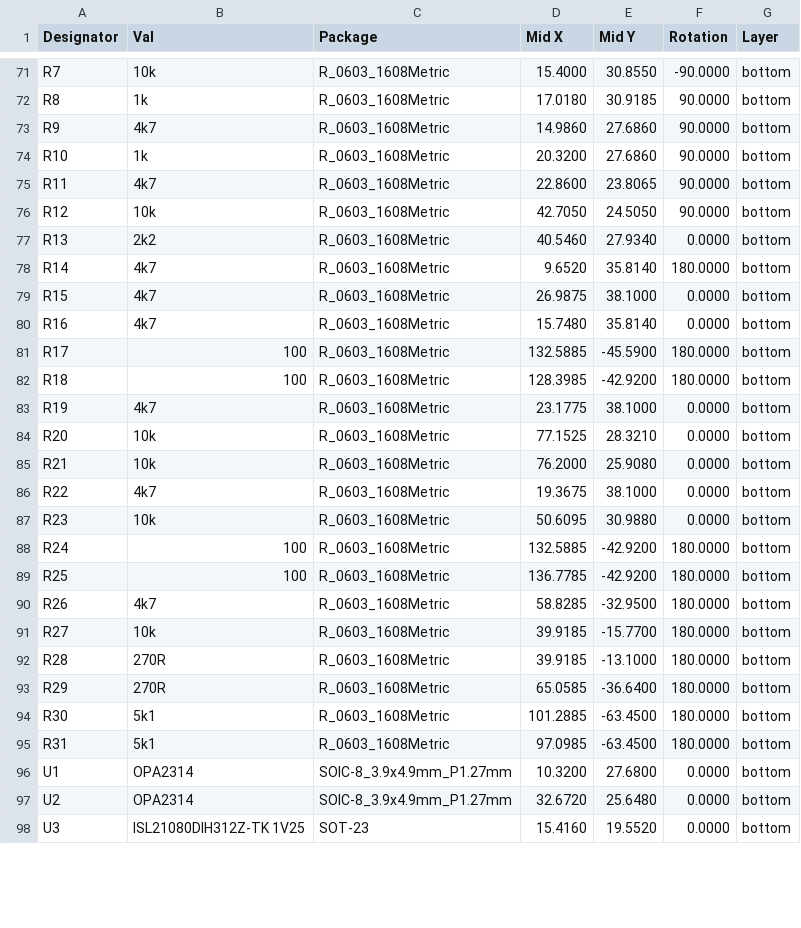
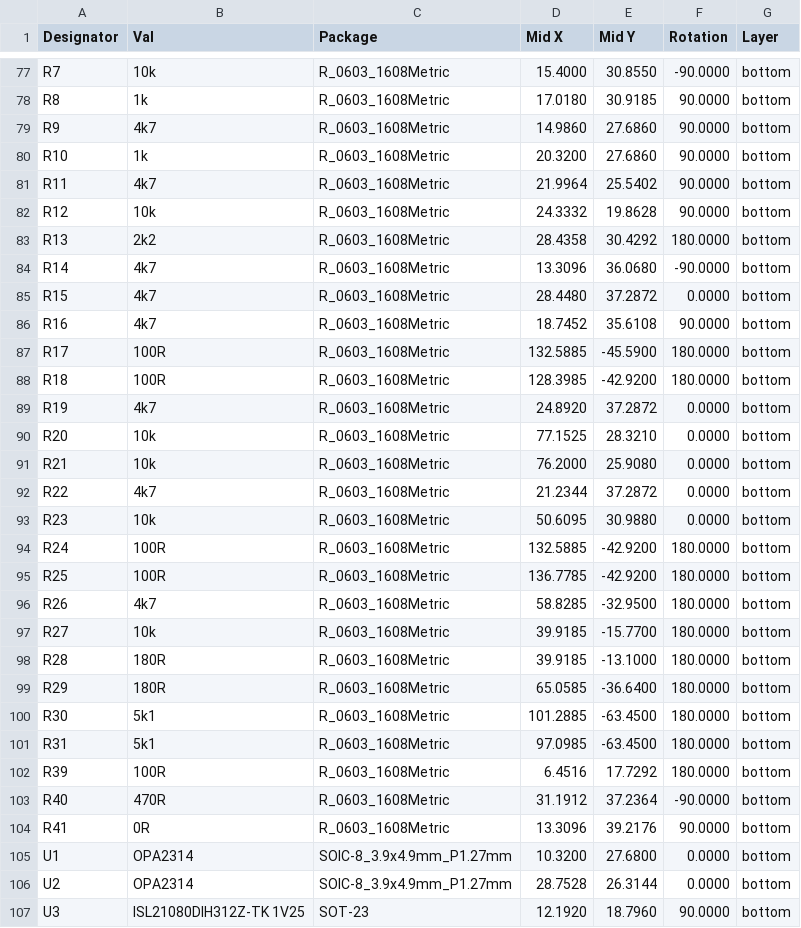
Before and after one commit to ust-modules/USTSIPIN02, a CSV file: hw/cam_profi/PnP/USTSIPIN02A_cpl.csv, drawn as a sheet; only a part is shown, gaps mark what is left out; the diff covers the shown part only.

```diff
--- a/hw/cam_profi/PnP/USTSIPIN02A_cpl.csv
+++ b/hw/cam_profi/PnP/USTSIPIN02A_cpl.csv
@@ -74,25 +80,28 @@ Designator,Val,Package,Mid X,Mid Y,Rotation,Layer
 "R10","1k","R_0603_1608Metric",20.3200,27.6860,90.0000,bottom
-"R11","4k7","R_0603_1608Metric",22.8600,23.8065,90.0000,bottom
-"R12","10k","R_0603_1608Metric",42.7050,24.5050,90.0000,bottom
-"R13","2k2","R_0603_1608Metric",40.5460,27.9340,0.0000,bottom
-"R14","4k7","R_0603_1608Metric",9.6520,35.8140,180.0000,bottom
-"R15","4k7","R_0603_1608Metric",26.9875,38.1000,0.0000,bottom
-"R16","4k7","R_0603_1608Metric",15.7480,35.8140,0.0000,bottom
-"R17","100","R_0603_1608Metric",132.5885,-45.5900,180.0000,bottom
-"R18","100","R_0603_1608Metric",128.3985,-42.9200,180.0000,bottom
-"R19","4k7","R_0603_1608Metric",23.1775,38.1000,0.0000,bottom
+"R11","4k7","R_0603_1608Metric",21.9964,25.5402,90.0000,bottom
+"R12","10k","R_0603_1608Metric",24.3332,19.8628,90.0000,bottom
+"R13","2k2","R_0603_1608Metric",28.4358,30.4292,180.0000,bottom
+"R14","4k7","R_0603_1608Metric",13.3096,36.0680,-90.0000,bottom
+"R15","4k7","R_0603_1608Metric",28.4480,37.2872,0.0000,bottom
+"R16","4k7","R_0603_1608Metric",18.7452,35.6108,90.0000,bottom
+"R17","100R","R_0603_1608Metric",132.5885,-45.5900,180.0000,bottom
+"R18","100R","R_0603_1608Metric",128.3985,-42.9200,180.0000,bottom
+"R19","4k7","R_0603_1608Metric",24.8920,37.2872,0.0000,bottom
 "R20","10k","R_0603_1608Metric",77.1525,28.3210,0.0000,bottom
 "R21","10k","R_0603_1608Metric",76.2000,25.9080,0.0000,bottom
-"R22","4k7","R_0603_1608Metric",19.3675,38.1000,0.0000,bottom
+"R22","4k7","R_0603_1608Metric",21.2344,37.2872,0.0000,bottom
 "R23","10k","R_0603_1608Metric",50.6095,30.9880,0.0000,bottom
-"R24","100","R_0603_1608Metric",132.5885,-42.9200,180.0000,bottom
-"R25","100","R_0603_1608Metric",136.7785,-42.9200,180.0000,bottom
+"R24","100R","R_0603_1608Metric",132.5885,-42.9200,180.0000,bottom
+"R25","100R","R_0603_1608Metric",136.7785,-42.9200,180.0000,bottom
 "R26","4k7","R_0603_1608Metric",58.8285,-32.9500,180.0000,bottom
 "R27","10k","R_0603_1608Metric",39.9185,-15.7700,180.0000,bottom
-"R28","270R","R_0603_1608Metric",39.9185,-13.1000,180.0000,bottom
-"R29","270R","R_0603_1608Metric",65.0585,-36.6400,180.0000,bottom
+"R28","180R","R_0603_1608Metric",39.9185,-13.1000,180.0000,bottom
+"R29","180R","R_0603_1608Metric",65.0585,-36.6400,180.0000,bottom
 "R30","5k1","R_0603_1608Metric",101.2885,-63.4500,180.0000,bottom
 "R31","5k1","R_0603_1608Metric",97.0985,-63.4500,180.0000,bottom
+"R39","100R","R_0603_1608Metric",6.4516,17.7292,180.0000,bottom
+"R40","470R","R_0603_1608Metric",31.1912,37.2364,-90.0000,bottom
+"R41","0R","R_0603_1608Metric",13.3096,39.2176,90.0000,bottom
 "U1","OPA2314","SOIC-8_3.9x4.9mm_P1.27mm",10.3200,27.6800,0.0000,bottom
-"U2","OPA2314","SOIC-8_3.9x4.9mm_P1.27mm",32.6720,25.6480,0.0000,bottom
-"U3","ISL21080DIH312Z-TK  1V25","SOT-23",15.4160,19.5520,0.0000,bottom
+"U2","OPA2314","SOIC-8_3.9x4.9mm_P1.27mm",28.7528,26.3144,0.0000,bottom
+"U3","ISL21080DIH312Z-TK  1V25","SOT-23",12.1920,18.7960,90.0000,bottom
```
Also changed, not shown: 6 added rows and 88 edited cells elsewhere in this file, hw/cam_profi/USTSIPIN02A-both_pos.csv, 38 other files.
